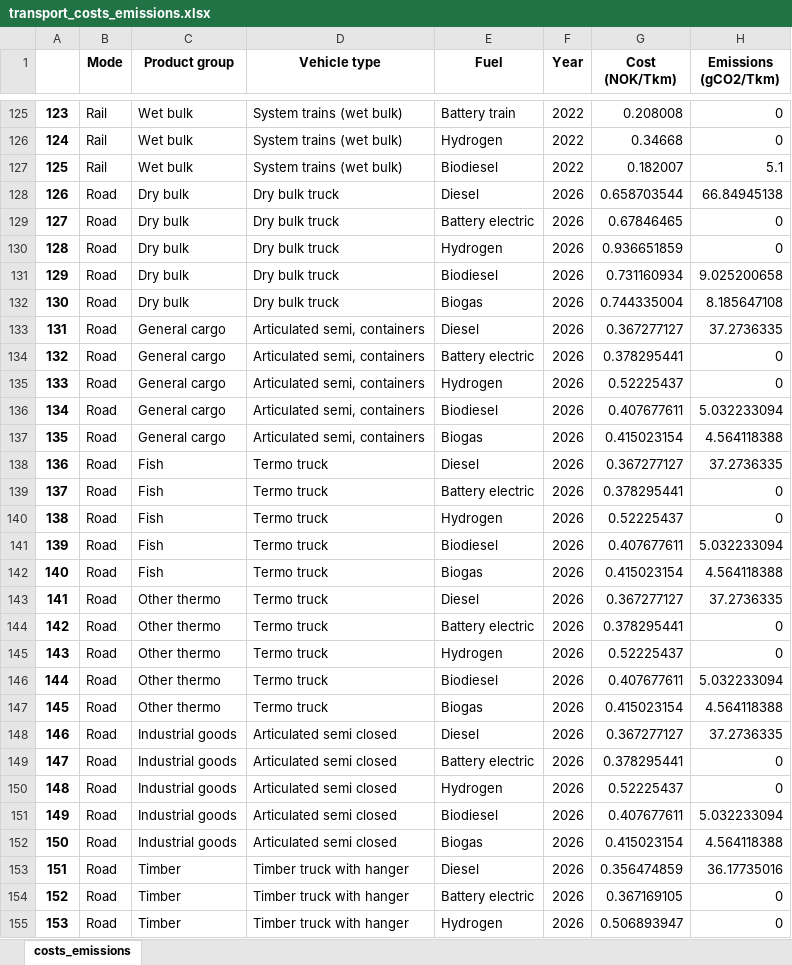
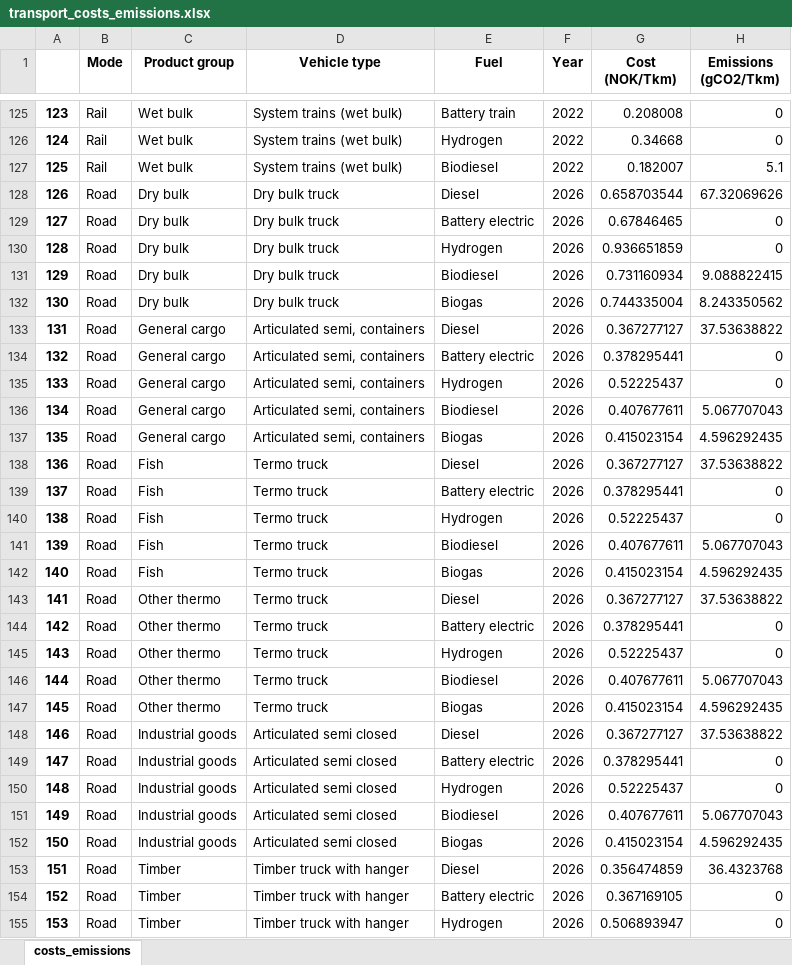
Before and after one commit to SteffenBakker/STraM_ntnu_development, an Excel workbook: Data/transport_costs_emissions.xlsx, sheet costs_emissions, drawn as a sheet; only a part is shown, gaps mark what is left out; values as stored, in another font and other column widths than the file's, no borders; the diff covers the shown part only; the diff names each change by its address in the sheet, - before the commit and + after, or states it on an @@ line.

Commit message:
bass diffusion update
reintroduced upper bound
fixed some bugs
increased emission cap slightly

```diff
--- a/Data/transport_costs_emissions.xlsx (sheet costs_emissions)
+++ b/Data/transport_costs_emissions.xlsx (sheet costs_emissions)
-H128 (Emissions (gCO2/Tkm)): 66.84945138
+H128 (Emissions (gCO2/Tkm)): 67.32069626
-H131 (Emissions (gCO2/Tkm)): 9.025200658
+H131 (Emissions (gCO2/Tkm)): 9.088822415
-H132 (Emissions (gCO2/Tkm)): 8.185647108
+H132 (Emissions (gCO2/Tkm)): 8.243350562
-H133 (Emissions (gCO2/Tkm)): 37.2736335
+H133 (Emissions (gCO2/Tkm)): 37.53638822
-H136 (Emissions (gCO2/Tkm)): 5.032233094
+H136 (Emissions (gCO2/Tkm)): 5.067707043
-H137 (Emissions (gCO2/Tkm)): 4.564118388
+H137 (Emissions (gCO2/Tkm)): 4.596292435
-H138 (Emissions (gCO2/Tkm)): 37.2736335
+H138 (Emissions (gCO2/Tkm)): 37.53638822
-H141 (Emissions (gCO2/Tkm)): 5.032233094
+H141 (Emissions (gCO2/Tkm)): 5.067707043
-H142 (Emissions (gCO2/Tkm)): 4.564118388
+H142 (Emissions (gCO2/Tkm)): 4.596292435
-H143 (Emissions (gCO2/Tkm)): 37.2736335
+H143 (Emissions (gCO2/Tkm)): 37.53638822
-H146 (Emissions (gCO2/Tkm)): 5.032233094
+H146 (Emissions (gCO2/Tkm)): 5.067707043
-H147 (Emissions (gCO2/Tkm)): 4.564118388
+H147 (Emissions (gCO2/Tkm)): 4.596292435
-H148 (Emissions (gCO2/Tkm)): 37.2736335
+H148 (Emissions (gCO2/Tkm)): 37.53638822
-H151 (Emissions (gCO2/Tkm)): 5.032233094
+H151 (Emissions (gCO2/Tkm)): 5.067707043
-H152 (Emissions (gCO2/Tkm)): 4.564118388
+H152 (Emissions (gCO2/Tkm)): 4.596292435
-H153 (Emissions (gCO2/Tkm)): 36.17735016
+H153 (Emissions (gCO2/Tkm)): 36.4323768
```
Also changed, not shown: 292 edited cells elsewhere in this sheet, Data/emission_cap.xlsx, Data/technological_maturity_readiness.xlsx, 9 other files.
